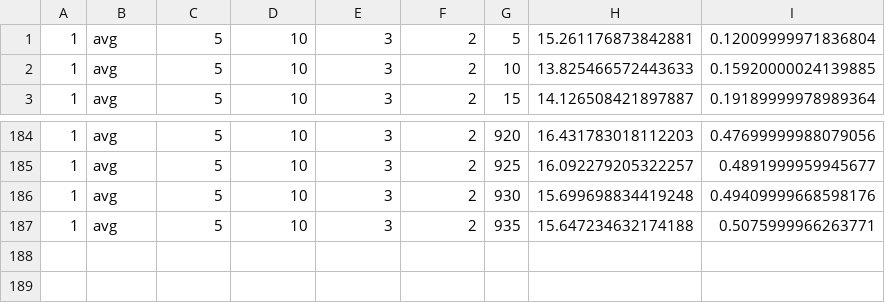
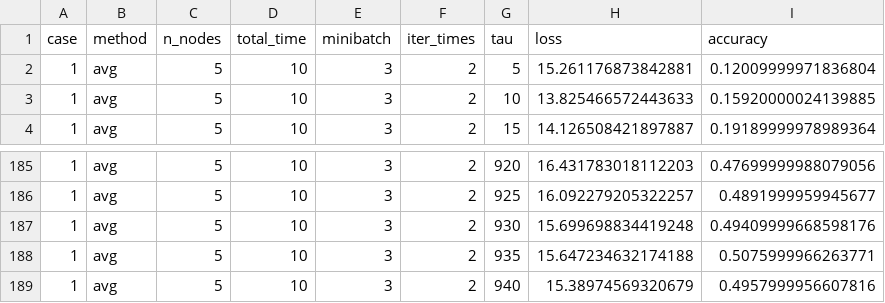
Before and after one commit to alicelean/tju-edge-learning, a CSV file: result_value/flie/tau/case2_avg_ModelCNNMnist_tau.csv, drawn as a sheet; only a part is shown, gaps mark what is left out.

Commit message:
add result

```diff
--- a/result_value/flie/tau/case2_avg_ModelCNNMnist_tau.csv
+++ b/result_value/flie/tau/case2_avg_ModelCNNMnist_tau.csv
@@ -1 +1,2 @@
+case,method,n_nodes,total_time,minibatch,iter_times,tau,loss,accuracy
 1,avg,5,10,3,2,5,15.261176873842881,0.12009999971836804
@@ -187 +188,2 @@
 1,avg,5,10,3,2,935,15.647234632174188,0.5075999966263771
+1,avg,5,10,3,2,940,15.38974569320679,0.4957999956607816
```
Also changed, not shown: result_value/flie/tau/case3_avg_ModelCNNMnist_tau.csv, 7 other files.
